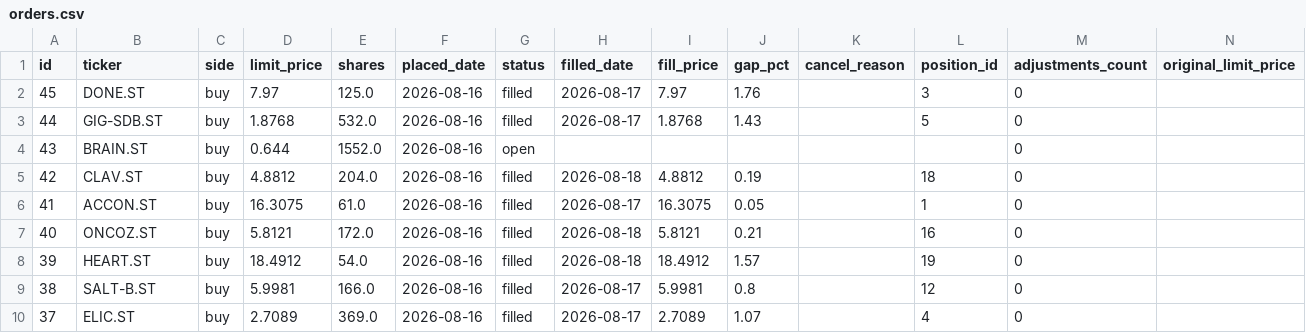
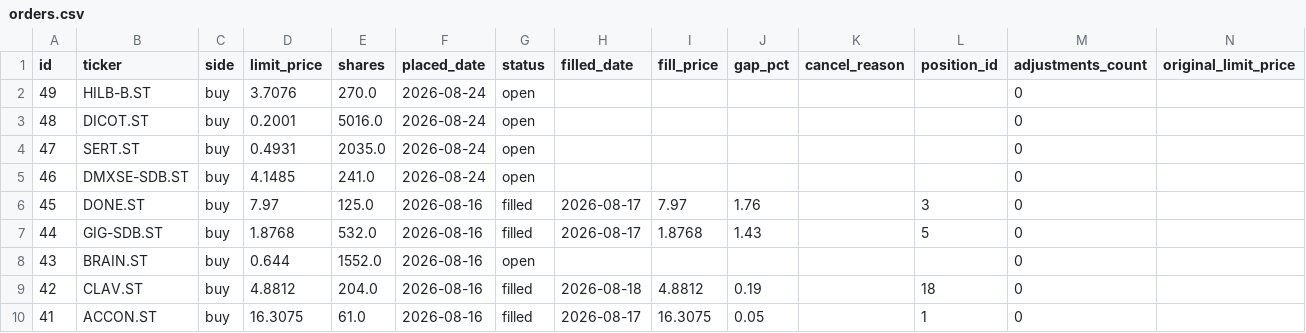
Before and after one commit to benjaminneilan16/small-cap, a CSV file: reports/orders.csv, drawn as a sheet; only a part is shown; the shorter side is filled out with more unchanged rows; the diff names each change by its address in the sheet, - before the commit and + after, or states it on an @@ line.

```diff
--- a/reports/orders.csv
+++ b/reports/orders.csv
+row 2: 49 | HILB-B.ST | buy | 3.7076 | 270.0 | 2026-08-24 | open |  |  |  |  |  | 0
+row 3: 48 | DICOT.ST | buy | 0.2001 | 5016.0 | 2026-08-24 | open |  |  |  |  |  | 0
+row 4: 47 | SERT.ST | buy | 0.4931 | 2035.0 | 2026-08-24 | open |  |  |  |  |  | 0
+row 5: 46 | DMXSE-SDB.ST | buy | 4.1485 | 241.0 | 2026-08-24 | open |  |  |  |  |  | 0
```
Also changed, not shown: reports/positions.csv, 3 other files.
